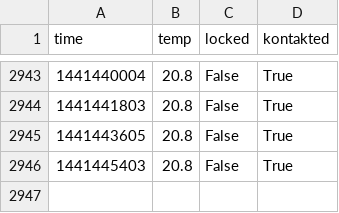
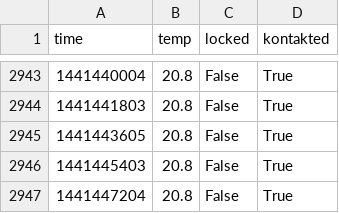
Before and after one commit to realraum/r3pi-temperature, a CSV file: temp_log.csv, drawn as a sheet; only a part is shown, gaps mark what is left out.

Commit message:
added data

```diff
--- a/temp_log.csv
+++ b/temp_log.csv
@@ -2946 +2946,2 @@ time;temp;locked;kontakted
 1441445403;20.8;False;True
+1441447204;20.8;False;True
```
